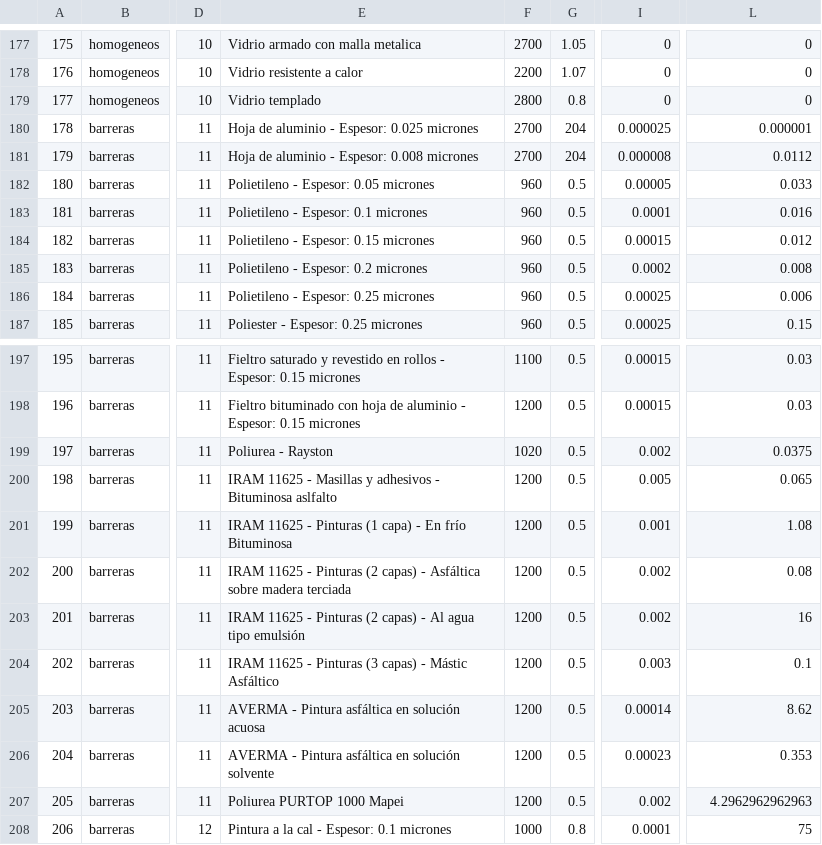
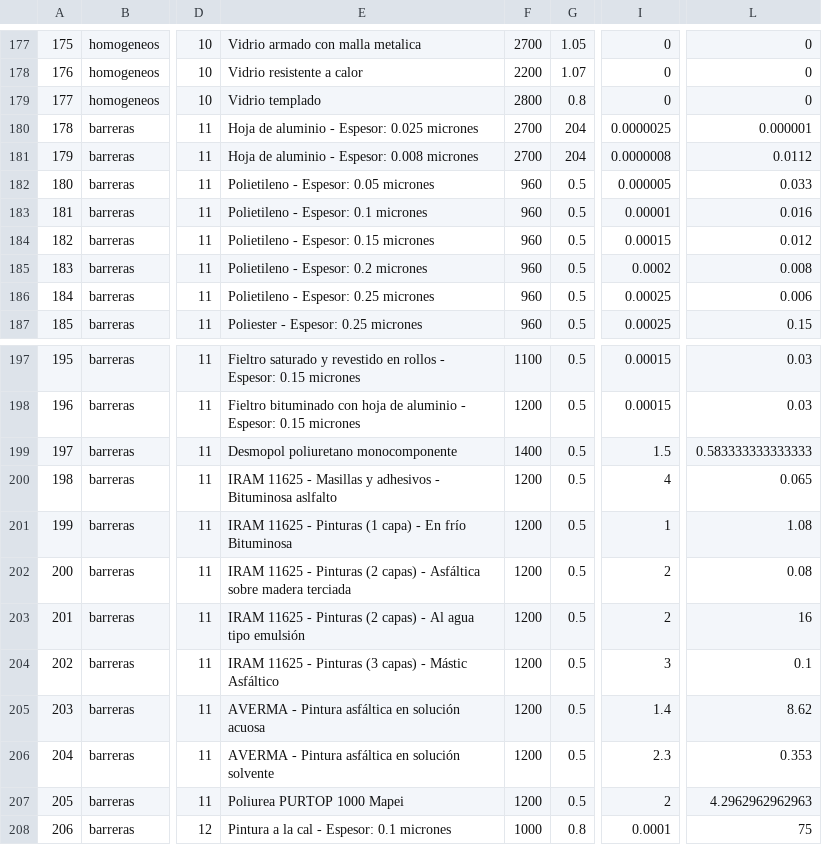
Before and after one commit to calculadoratermika/termika, a CSV file: materiales.csv, drawn as a sheet; only a part is shown, gaps mark what is left out; the diff names each change by its address in the sheet, - before the commit and + after, or states it on an @@ line.

```diff
--- a/materiales.csv
+++ b/materiales.csv
-I180: 0.000025
+I180: 0.0000025
-I181: 0.000008
+I181: 0.0000008
-I182: 0.00005
+I182: 0.000005
-I183: 0.0001
+I183: 0.00001
-E199: Poliurea - Rayston
+E199: Desmopol poliuretano monocomponente
-F199: 1020
+F199: 1400
-I199: 0.002
+I199: 1.5
-L199: 0.0375
+L199: 0.583333333333333
-I200: 0.005
+I200: 4
-I201: 0.001
+I201: 1
-I202:I203: 0.002
+I202:I203: 2
-I204: 0.003
+I204: 3
-I205: 0.00014
+I205: 1.4
-I206: 0.00023
+I206: 2.3
-I207: 0.002
+I207: 2
```
Also changed, not shown: 3 other files.
